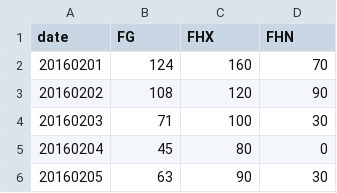
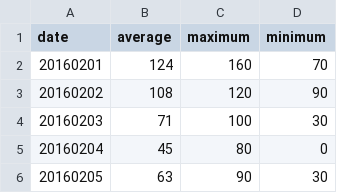
Before and after one commit to mhmnederstigt/DataProcessing, a TSV file: Homework/Week5/KNMI_20160231.tsv, drawn as a sheet; only a part is shown.

```diff
--- a/Homework/Week5/KNMI_20160231.tsv
+++ b/Homework/Week5/KNMI_20160231.tsv
@@ -1,2 +1,2 @@
-date	FG	FHX	FHN
+date	average	maximum	minimum
 20160201	124	160	70
```
Also changed, not shown: Homework/Week5/KNMI_20170231.tsv, Homework/Week5/KNMI_20180231.tsv.
